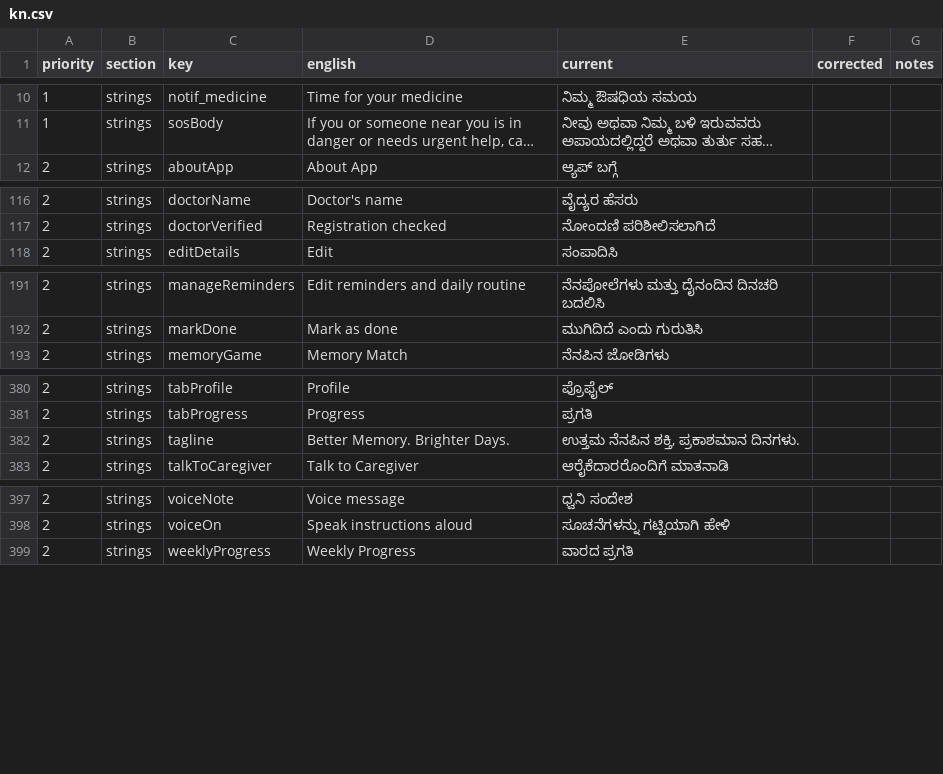
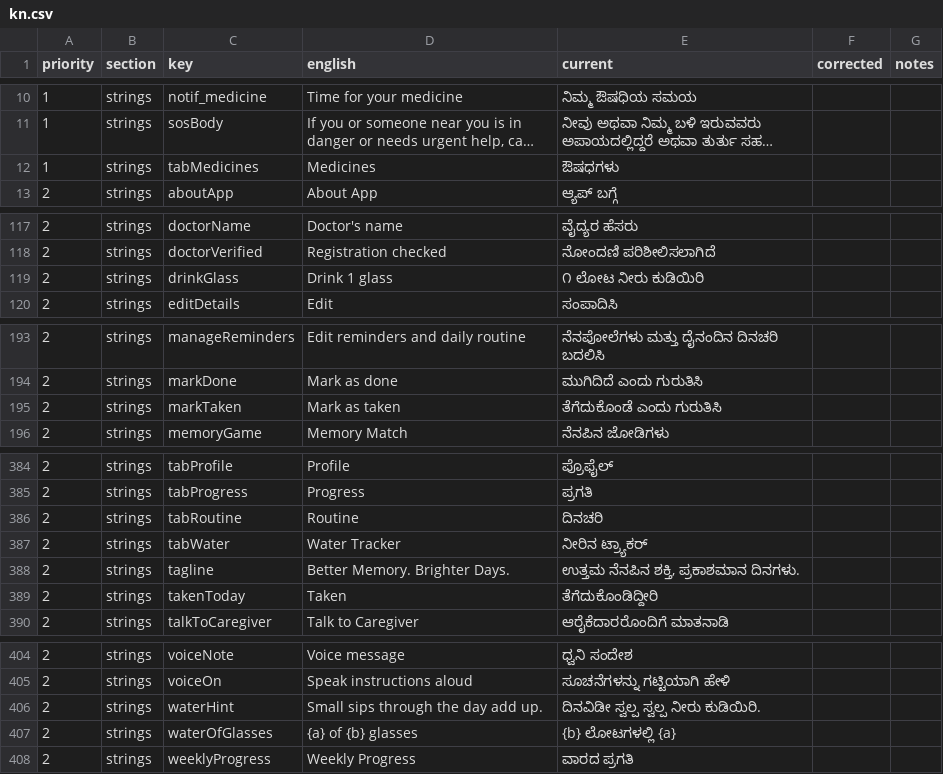
Before and after one commit to StutiGupta291105/SmritiSaathi, a CSV file: translation_review/kn.csv, drawn as a sheet; only a part is shown, gaps mark what is left out; long unchanged cells end in …; the diff covers the shown part only; the diff names each change by its address in the sheet, - before the commit and + after, or states it on an @@ line.

```diff
--- a/translation_review/kn.csv
+++ b/translation_review/kn.csv
+row 12: 1 | strings | tabMedicines | Medicines | ಔಷಧಗಳು
+row 119: 2 | strings | drinkGlass | Drink 1 glass | ೧ ಲೋಟ ನೀರು ಕುಡಿಯಿರಿ
+row 195: 2 | strings | markTaken | Mark as taken | ತೆಗೆದುಕೊಂಡೆ ಎಂದು ಗುರುತಿಸಿ
+row 386: 2 | strings | tabRoutine | Routine | ದಿನಚರಿ
+row 387: 2 | strings | tabWater | Water Tracker | ನೀರಿನ ಟ್ರ್ಯಾಕರ್
+row 389: 2 | strings | takenToday | Taken | ತೆಗೆದುಕೊಂಡಿದ್ದೀರಿ
+row 406: 2 | strings | waterHint | Small sips through the day add up. | ದಿನವಿಡೀ ಸ್ವಲ್ಪ ಸ್ವಲ್ಪ ನೀರು ಕುಡಿಯಿರಿ.
+row 407: 2 | strings | waterOfGlasses | {a} of {b} glasses | {b} ಲೋಟಗಳಲ್ಲಿ {a}
```
Also changed, not shown: 1 added row elsewhere in this file, translation_review/ml.csv, translation_review/ne.csv, 50 other files.
